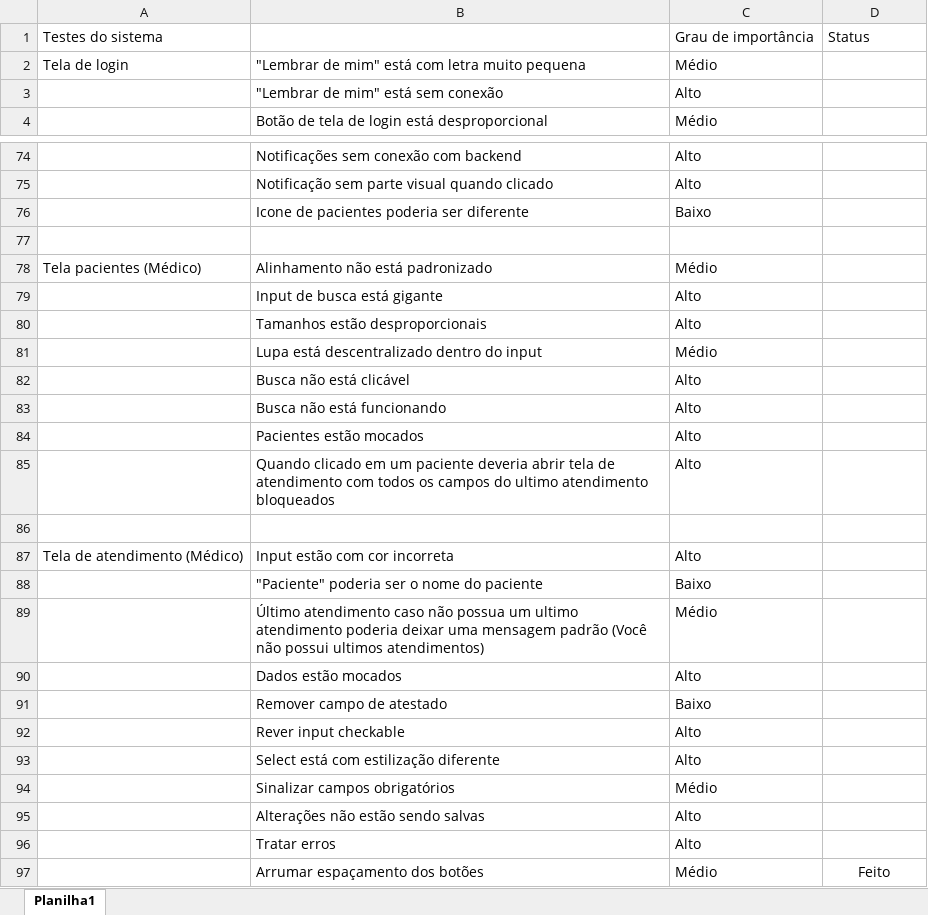
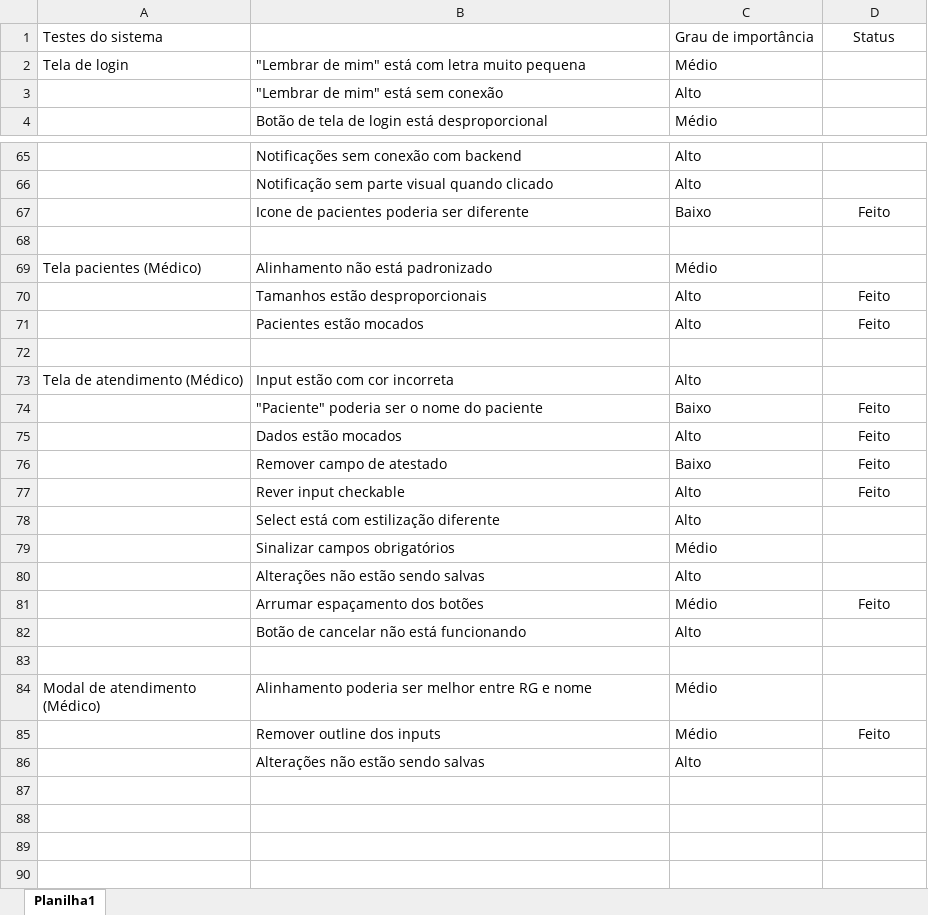
Before and after one commit to loisfg/mais-consulta-ws, an Excel workbook: documentacao/teste_maisconsulta.xlsx, sheet Planilha1, drawn as a sheet; only a part is shown, gaps mark what is left out; the shorter side is filled out with more unchanged rows; values as stored, in another font and other column widths than the file's, no borders; removed rows and columns are numbered as before the commit, all else as after; the diff covers the shown part only; the diff names each change by its address in the sheet, - before the commit and + after, or states it on an @@ line.

Commit message:
feat(doc): adicionar mais feitos dentro da documentação

```diff
--- a/documentacao/teste_maisconsulta.xlsx (sheet Planilha1)
+++ b/documentacao/teste_maisconsulta.xlsx (sheet Planilha1)
-D1 alignment: left
+D1 alignment: center
-D67: (empty)
+D67: Feito
-row 79:  | Input de busca está gigante | Alto
-D70: (empty)
+D70: Feito
-row 81:  | Lupa está descentralizado dentro do input | Médio
-row 82:  | Busca não está clicável | Alto
-row 83:  | Busca não está funcionando | Alto
-D71: (empty)
+D71: Feito
-row 85:  | Quando clicado em um paciente deveria abrir tela de atendimento com todos os campos do ultimo atendimento bloqueados | Alto
-D74: (empty)
+D74: Feito
-row 89:  | Último atendimento caso não possua um ultimo atendimento poderia deixar uma mensagem padrão (Você não possui ultimos atendimentos) | Médio
-D75:D77: (empty)
+D75:D77: Feito
-row 96:  | Tratar erros | Alto
```
Also changed, not shown: 1 added row, 11 removed rows and 6 edited cells elsewhere in this sheet.
